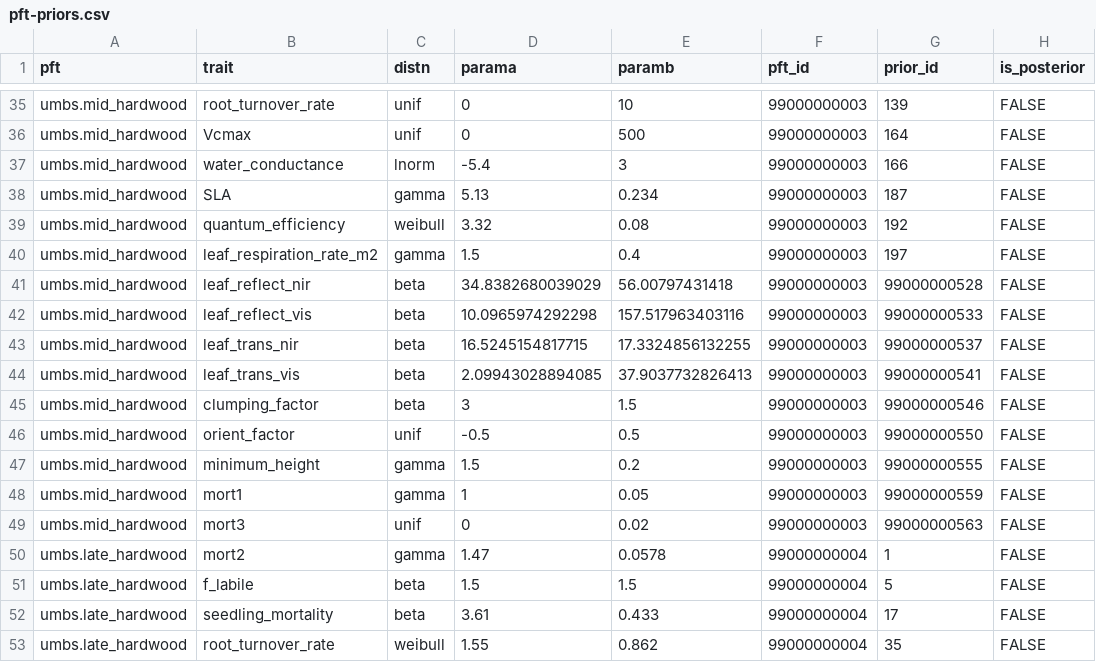
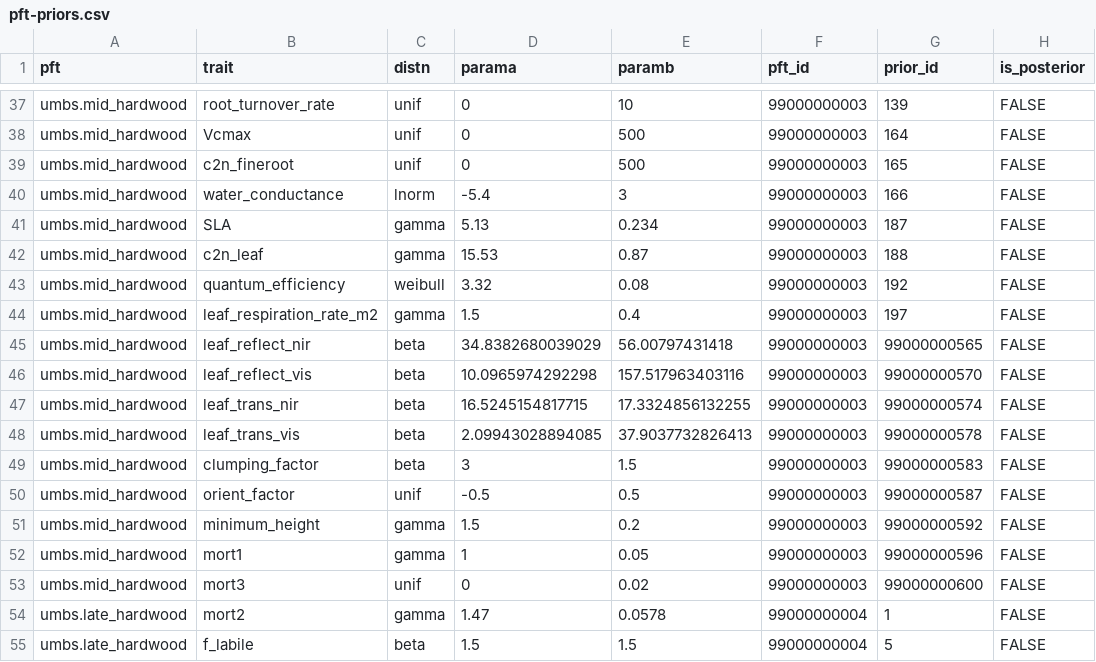
Before and after one commit to ashiklom/fortebaseline, a CSV file: analysis/data/derived-data/pft-priors.csv, drawn as a sheet; only a part is shown, gaps mark what is left out; the shorter side is filled out with more unchanged rows; the diff covers the shown part only.

```diff
--- a/analysis/data/derived-data/pft-priors.csv
+++ b/analysis/data/derived-data/pft-priors.csv
@@ -36,15 +38,17 @@ umbs.mid_hardwood,root_turnover_rate,unif,0,10,99000000003,139,FALSE
 umbs.mid_hardwood,Vcmax,unif,0,500,99000000003,164,FALSE
+umbs.mid_hardwood,c2n_fineroot,unif,0,500,99000000003,165,FALSE
 umbs.mid_hardwood,water_conductance,lnorm,-5.4,3,99000000003,166,FALSE
 umbs.mid_hardwood,SLA,gamma,5.13,0.234,99000000003,187,FALSE
+umbs.mid_hardwood,c2n_leaf,gamma,15.53,0.87,99000000003,188,FALSE
 umbs.mid_hardwood,quantum_efficiency,weibull,3.32,0.08,99000000003,192,FALSE
 umbs.mid_hardwood,leaf_respiration_rate_m2,gamma,1.5,0.4,99000000003,197,FALSE
-umbs.mid_hardwood,leaf_reflect_nir,beta,34.8382680039029,56.00797431418,99000000003,99000000528,FALSE
-umbs.mid_hardwood,leaf_reflect_vis,beta,10.0965974292298,157.517963403116,99000000003,99000000533,FALSE
-umbs.mid_hardwood,leaf_trans_nir,beta,16.5245154817715,17.3324856132255,99000000003,99000000537,FALSE
-umbs.mid_hardwood,leaf_trans_vis,beta,2.09943028894085,37.9037732826413,99000000003,99000000541,FALSE
-umbs.mid_hardwood,clumping_factor,beta,3,1.5,99000000003,99000000546,FALSE
-umbs.mid_hardwood,orient_factor,unif,-0.5,0.5,99000000003,99000000550,FALSE
-umbs.mid_hardwood,minimum_height,gamma,1.5,0.2,99000000003,99000000555,FALSE
-umbs.mid_hardwood,mort1,gamma,1,0.05,99000000003,99000000559,FALSE
-umbs.mid_hardwood,mort3,unif,0,0.02,99000000003,99000000563,FALSE
+umbs.mid_hardwood,leaf_reflect_nir,beta,34.8382680039029,56.00797431418,99000000003,99000000565,FALSE
+umbs.mid_hardwood,leaf_reflect_vis,beta,10.0965974292298,157.517963403116,99000000003,99000000570,FALSE
+umbs.mid_hardwood,leaf_trans_nir,beta,16.5245154817715,17.3324856132255,99000000003,99000000574,FALSE
+umbs.mid_hardwood,leaf_trans_vis,beta,2.09943028894085,37.9037732826413,99000000003,99000000578,FALSE
+umbs.mid_hardwood,clumping_factor,beta,3,1.5,99000000003,99000000583,FALSE
+umbs.mid_hardwood,orient_factor,unif,-0.5,0.5,99000000003,99000000587,FALSE
+umbs.mid_hardwood,minimum_height,gamma,1.5,0.2,99000000003,99000000592,FALSE
+umbs.mid_hardwood,mort1,gamma,1,0.05,99000000003,99000000596,FALSE
+umbs.mid_hardwood,mort3,unif,0,0.02,99000000003,99000000600,FALSE
 umbs.late_hardwood,mort2,gamma,1.47,0.0578,99000000004,1,FALSE
```
Also changed, not shown: 7 added rows and 28 edited cells elsewhere in this file, 2 other files.
